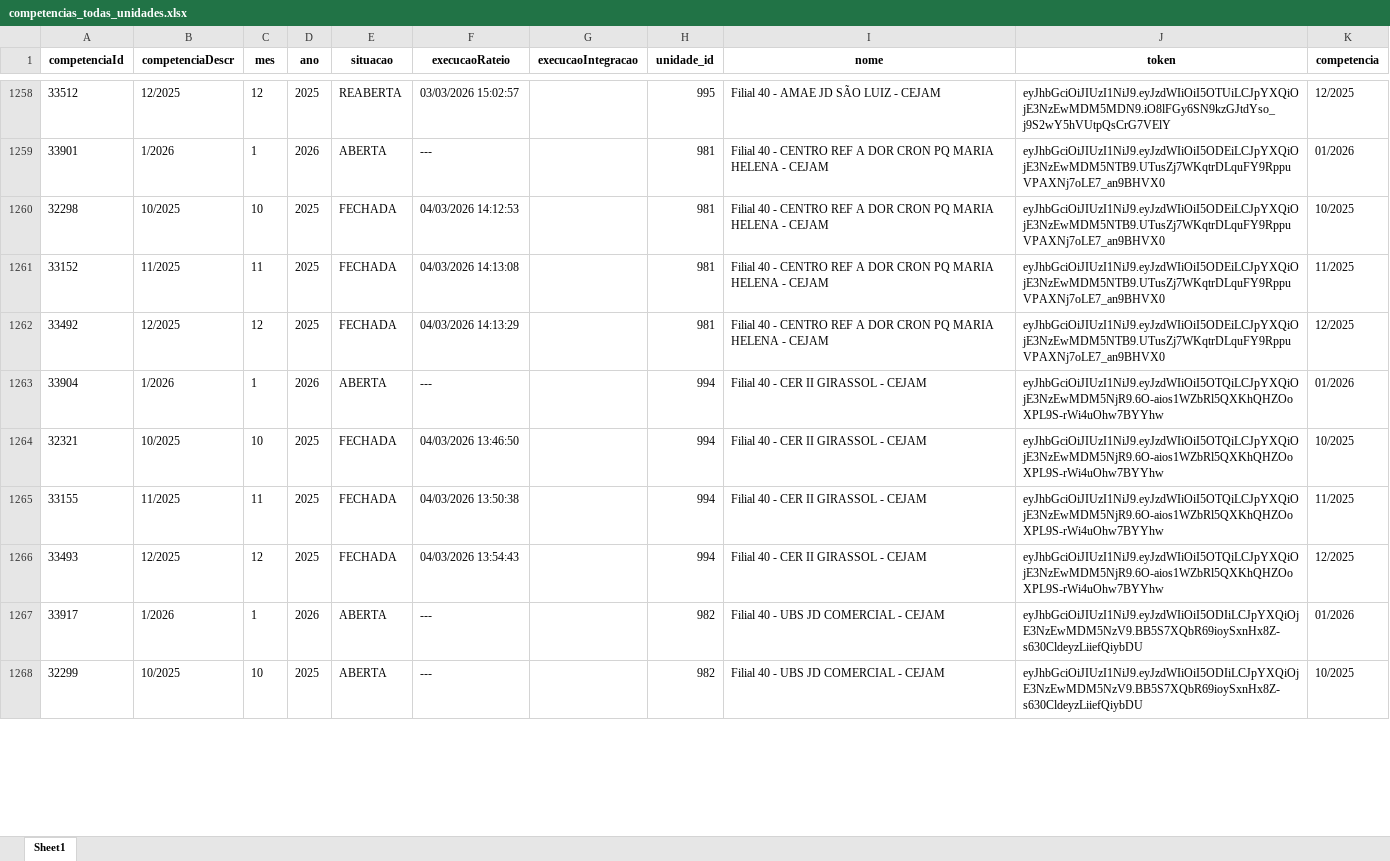
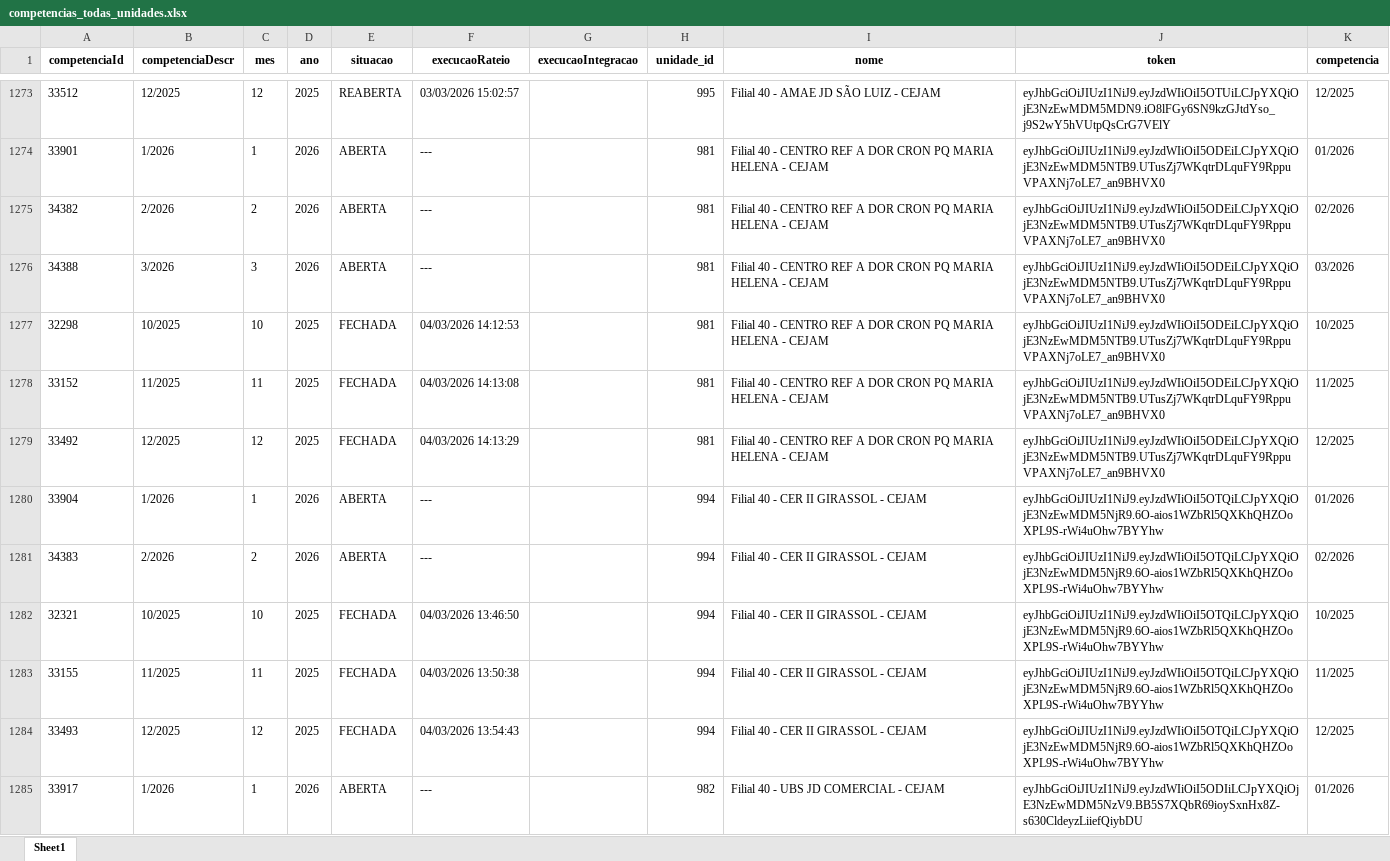
Before and after one commit to Lmiranda020/automacao_abertura_de_competencia, an Excel workbook: competencias_todas_unidades.xlsx, sheet Sheet1, drawn as a sheet; only a part is shown, gaps mark what is left out; the shorter side is filled out with more unchanged rows; values as stored, in another font and other column widths than the file's, no borders; the diff covers the shown part only; the diff names each change by its address in the sheet, - before the commit and + after, or states it on an @@ line.

```diff
--- a/competencias_todas_unidades.xlsx (sheet Sheet1)
+++ b/competencias_todas_unidades.xlsx (sheet Sheet1)
+row 1275: 34382 | 2/2026 | 2 | 2026 | ABERTA | --- |  | 981 | Filial 40 - CENTRO REF A DOR CRON PQ MARIA HELENA - CEJAM | eyJhbGciOiJIUzI1NiJ9.eyJzdWIiOiI5ODEiLCJpYXQiOjE3NzEwMDM5NTB9.UTusZj7WKqtrDLquFY9RppuVPAXNj7oLE7_an9BHVX0 | 02/2026
+row 1276: 34388 | 3/2026 | 3 | 2026 | ABERTA | --- |  | 981 | Filial 40 - CENTRO REF A DOR CRON PQ MARIA HELENA - CEJAM | eyJhbGciOiJIUzI1NiJ9.eyJzdWIiOiI5ODEiLCJpYXQiOjE3NzEwMDM5NTB9.UTusZj7WKqtrDLquFY9RppuVPAXNj7oLE7_an9BHVX0 | 03/2026
+row 1281: 34383 | 2/2026 | 2 | 2026 | ABERTA | --- |  | 994 | Filial 40 - CER II GIRASSOL - CEJAM | eyJhbGciOiJIUzI1NiJ9.eyJzdWIiOiI5OTQiLCJpYXQiOjE3NzEwMDM5NjR9.6O-aios1WZbRl5QXKhQHZOoXPL9S-rWi4uOhw7BYYhw | 02/2026
```
Also changed, not shown: 18 added rows and 6 edited cells elsewhere in this sheet, 1 other file.
